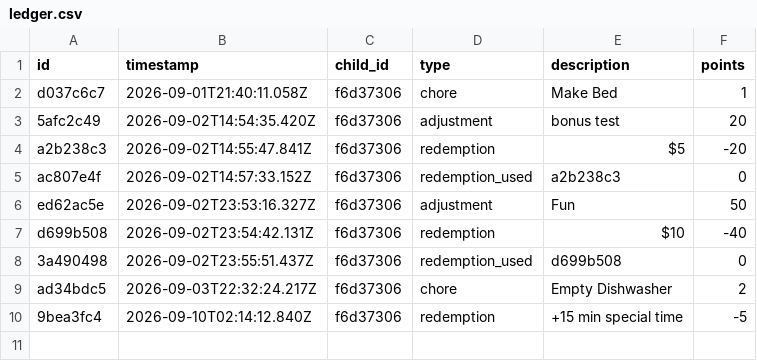
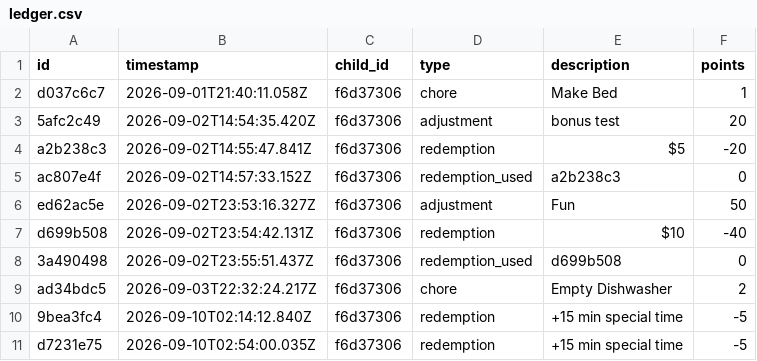
Before and after one commit to ryanbozio/ryanbozio.github.io, a CSV file: docs/data/ledger.csv, drawn as a sheet; the diff names each change by its address in the sheet, - before the commit and + after, or states it on an @@ line.

Commit message:
Redeem +15 min special time

```diff
--- a/docs/data/ledger.csv
+++ b/docs/data/ledger.csv
+row 11: d7231e75 | 2026-09-10T02:54:00.035Z | f6d37306 | redemption | +15 min special time | -5
```
